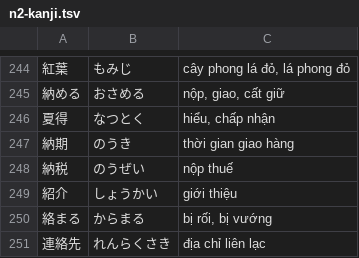
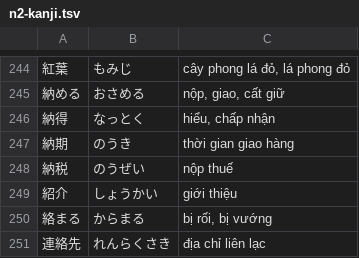
Before and after one commit to vqh-quanghuy/jlpt-n2-practice, a TSV file: data/n2-kanji.tsv, drawn as a sheet; only a part is shown, gaps mark what is left out.

Commit message:
fix kanji word

```diff
--- a/data/n2-kanji.tsv
+++ b/data/n2-kanji.tsv
@@ -245,3 +245,3 @@
 納める	おさめる	nộp, giao, cất giữ
-夏得	なつとく	hiểu, chấp nhận
+納得	なっとく	hiểu, chấp nhận
 納期	のうき	thời gian giao hàng
```
